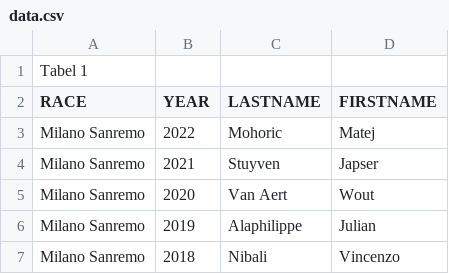
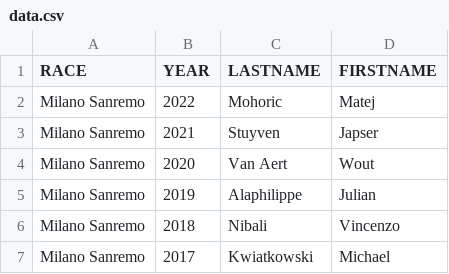
Before and after one commit to bio6891/codecademy_portfolio_pythonTerminalGame, a CSV file: data.csv, drawn as a sheet; only a part is shown; the shorter side is filled out with more unchanged rows; the diff names each change by its address in the sheet, - before the commit and + after, or states it on an @@ line.

Commit message:
clean up data.csv

```diff
--- a/data.csv
+++ b/data.csv
-row 1: Tabel 1
```
